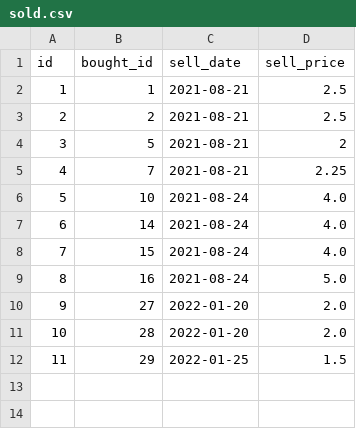
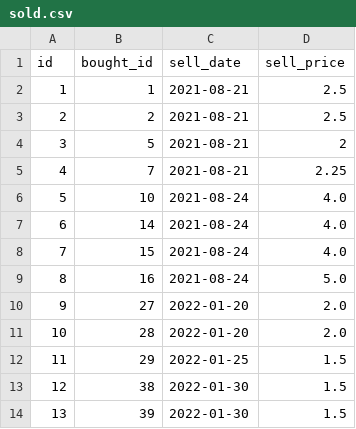
Before and after one commit to Stefannieuwenburg/superpy, a CSV file: data/sold.csv, drawn as a sheet.

```diff
--- a/data/sold.csv
+++ b/data/sold.csv
@@ -12 +12,3 @@
 11,29,2022-01-25,1.5
+12,38,2022-01-30,1.5
+13,39,2022-01-30,1.5
```
Also changed, not shown: data/bought.csv, 2 other files.
